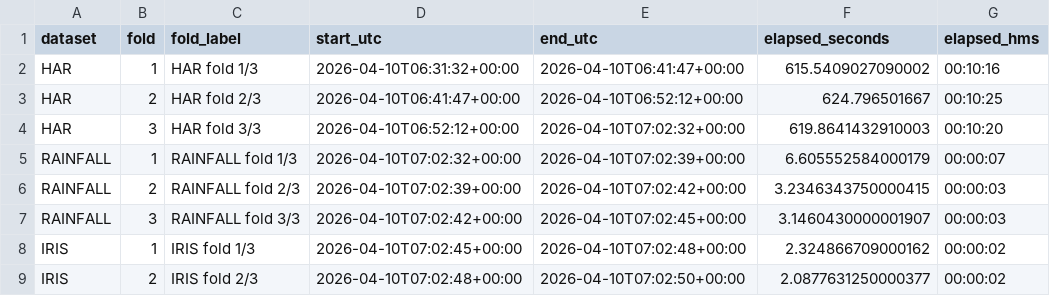
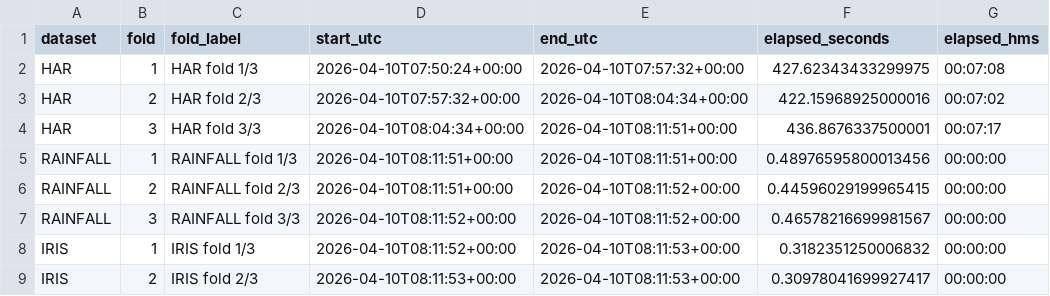
Before and after one commit to gdonninelli/LdaBoost_analysis, a CSV file: real_datasets/point1_outputs/point1_retune_fold_timing.csv, drawn as a sheet; only a part is shown; the diff covers the shown part only.

Commit message:
Add results and update evaluation metrics for GBM method
- Introduced RESULTS.md to document cross-validated accuracy, mean runtime, and test validation accuracy for various datasets using GBM, PCA+GBM, LDA+GBM, and LdaBoost methods.
- Updated point1_retune_best_params.csv to reflect results for GBM method across datasets.
- Modified point1_retune_fold_accuracies.json to include GBM accuracy metrics.
- Revised point1_retune_fold_accuracy_summary.csv to summarize GBM performance.
- Adjusted point1_retune_fold_timing.csv to log timing for GBM evaluations.
- Updated point1_retune_holdout_test_accuracy.csv to include holdout test results for GBM.
- Changed point1_retune_run_config.json to reflect the new run configuration focusing on GBM.
- Enhanced point1_split_results.md to present results for GBM and update runtime comparisons.
- Refactored run_point1_retuning.py to implement GBM as the primary method and adjust holdout testing logic.

```diff
--- a/real_datasets/point1_outputs/point1_retune_fold_timing.csv
+++ b/real_datasets/point1_outputs/point1_retune_fold_timing.csv
@@ -1,9 +1,9 @@
 dataset,fold,fold_label,start_utc,end_utc,elapsed_seconds,elapsed_hms
-HAR,1,HAR fold 1/3,2026-04-10T06:31:32+00:00,2026-04-10T06:41:47+00:00,615.5409027090002,00:10:16
-HAR,2,HAR fold 2/3,2026-04-10T06:41:47+00:00,2026-04-10T06:52:12+00:00,624.796501667,00:10:25
-HAR,3,HAR fold 3/3,2026-04-10T06:52:12+00:00,2026-04-10T07:02:32+00:00,619.8641432910003,00:10:20
-RAINFALL,1,RAINFALL fold 1/3,2026-04-10T07:02:32+00:00,2026-04-10T07:02:39+00:00,6.605552584000179,00:00:07
-RAINFALL,2,RAINFALL fold 2/3,2026-04-10T07:02:39+00:00,2026-04-10T07:02:42+00:00,3.2346343750000415,00:00:03
-RAINFALL,3,RAINFALL fold 3/3,2026-04-10T07:02:42+00:00,2026-04-10T07:02:45+00:00,3.1460430000001907,00:00:03
-IRIS,1,IRIS fold 1/3,2026-04-10T07:02:45+00:00,2026-04-10T07:02:48+00:00,2.324866709000162,00:00:02
-IRIS,2,IRIS fold 2/3,2026-04-10T07:02:48+00:00,2026-04-10T07:02:50+00:00,2.0877631250000377,00:00:02
+HAR,1,HAR fold 1/3,2026-04-10T07:50:24+00:00,2026-04-10T07:57:32+00:00,427.62343433299975,00:07:08
+HAR,2,HAR fold 2/3,2026-04-10T07:57:32+00:00,2026-04-10T08:04:34+00:00,422.15968925000016,00:07:02
+HAR,3,HAR fold 3/3,2026-04-10T08:04:34+00:00,2026-04-10T08:11:51+00:00,436.8676337500001,00:07:17
+RAINFALL,1,RAINFALL fold 1/3,2026-04-10T08:11:51+00:00,2026-04-10T08:11:51+00:00,0.48976595800013456,00:00:00
+RAINFALL,2,RAINFALL fold 2/3,2026-04-10T08:11:51+00:00,2026-04-10T08:11:52+00:00,0.44596029199965415,00:00:00
+RAINFALL,3,RAINFALL fold 3/3,2026-04-10T08:11:52+00:00,2026-04-10T08:11:52+00:00,0.46578216699981567,00:00:00
+IRIS,1,IRIS fold 1/3,2026-04-10T08:11:52+00:00,2026-04-10T08:11:53+00:00,0.3182351250006832,00:00:00
+IRIS,2,IRIS fold 2/3,2026-04-10T08:11:53+00:00,2026-04-10T08:11:53+00:00,0.30978041699927417,00:00:00
```
Also changed, not shown: 28 edited cells elsewhere in this file, real_datasets/point1_outputs/point1_retune_best_params.csv, real_datasets/point1_outputs/point1_retune_fold_accuracy_summary.csv, 13 other files.
